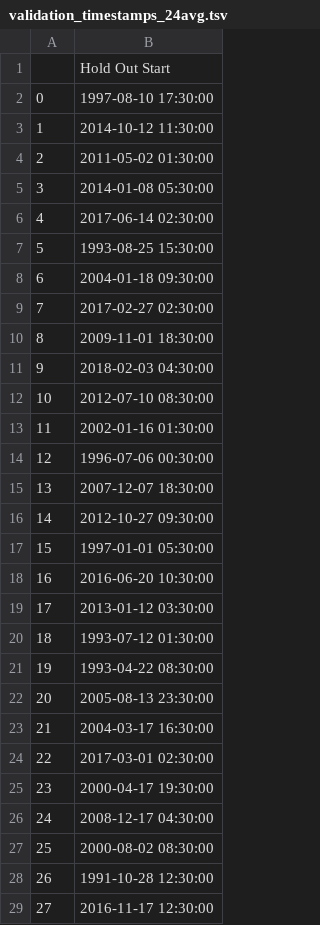
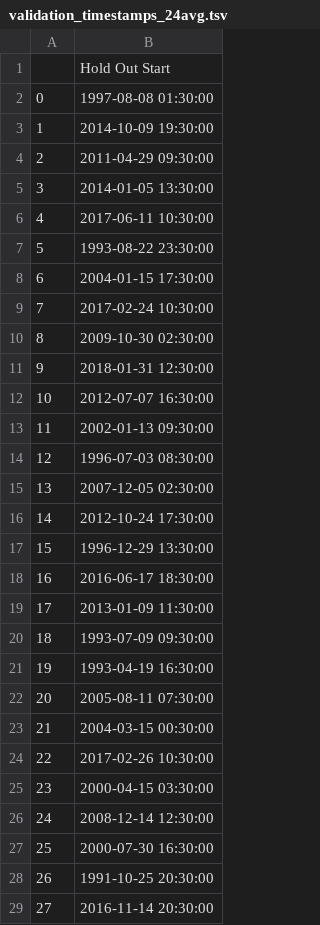
Before and after one commit to mkw659118/Extreme, a TSV file: output/Almaden/val/validation_timestamps_24avg.tsv, drawn as a sheet; only a part is shown; the diff covers the shown part only.

```diff
--- a/output/Almaden/val/validation_timestamps_24avg.tsv
+++ b/output/Almaden/val/validation_timestamps_24avg.tsv
@@ -1,29 +1,29 @@
 	Hold Out Start
-0	1997-08-10 17:30:00
-1	2014-10-12 11:30:00
-2	2011-05-02 01:30:00
-3	2014-01-08 05:30:00
-4	2017-06-14 02:30:00
-5	1993-08-25 15:30:00
-6	2004-01-18 09:30:00
-7	2017-02-27 02:30:00
-8	2009-11-01 18:30:00
-9	2018-02-03 04:30:00
-10	2012-07-10 08:30:00
-11	2002-01-16 01:30:00
-12	1996-07-06 00:30:00
-13	2007-12-07 18:30:00
-14	2012-10-27 09:30:00
-15	1997-01-01 05:30:00
-16	2016-06-20 10:30:00
-17	2013-01-12 03:30:00
-18	1993-07-12 01:30:00
-19	1993-04-22 08:30:00
-20	2005-08-13 23:30:00
-21	2004-03-17 16:30:00
-22	2017-03-01 02:30:00
-23	2000-04-17 19:30:00
-24	2008-12-17 04:30:00
-25	2000-08-02 08:30:00
-26	1991-10-28 12:30:00
-27	2016-11-17 12:30:00
+0	1997-08-08 01:30:00
+1	2014-10-09 19:30:00
+2	2011-04-29 09:30:00
+3	2014-01-05 13:30:00
+4	2017-06-11 10:30:00
+5	1993-08-22 23:30:00
+6	2004-01-15 17:30:00
+7	2017-02-24 10:30:00
+8	2009-10-30 02:30:00
+9	2018-01-31 12:30:00
+10	2012-07-07 16:30:00
+11	2002-01-13 09:30:00
+12	1996-07-03 08:30:00
+13	2007-12-05 02:30:00
+14	2012-10-24 17:30:00
+15	1996-12-29 13:30:00
+16	2016-06-17 18:30:00
+17	2013-01-09 11:30:00
+18	1993-07-09 09:30:00
+19	1993-04-19 16:30:00
+20	2005-08-11 07:30:00
+21	2004-03-15 00:30:00
+22	2017-02-26 10:30:00
+23	2000-04-15 03:30:00
+24	2008-12-14 12:30:00
+25	2000-07-30 16:30:00
+26	1991-10-25 20:30:00
+27	2016-11-14 20:30:00
```
Also changed, not shown: 32 edited cells elsewhere in this file, 9 other files.
